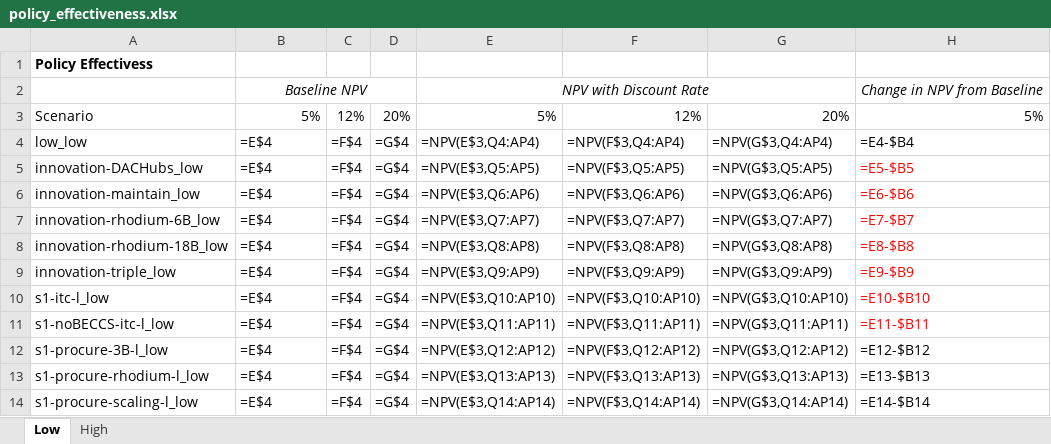
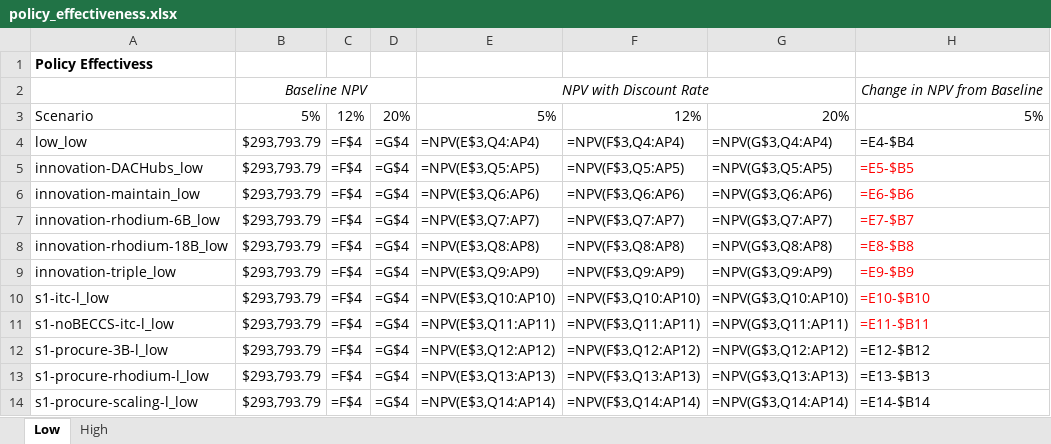
Before and after one commit to PEESEgroup/GCAM-CDR-policy, an Excel workbook: data/data_analysis/policy_effectiveness.xlsx, sheet Low, drawn as a sheet; only a part is shown; values as stored, in another font and other column widths than the file's, no borders; formulas are shown in place of their values; conditional formats not drawn; the diff names each change by its address in the sheet, - before the commit and + after, or states it on an @@ line.

```diff
--- a/data/data_analysis/policy_effectiveness.xlsx (sheet Low)
+++ b/data/data_analysis/policy_effectiveness.xlsx (sheet Low)
-B4:B14: =E$4
+B4:B14: $293,793.79
```
Also changed, not shown: 2 other files.
